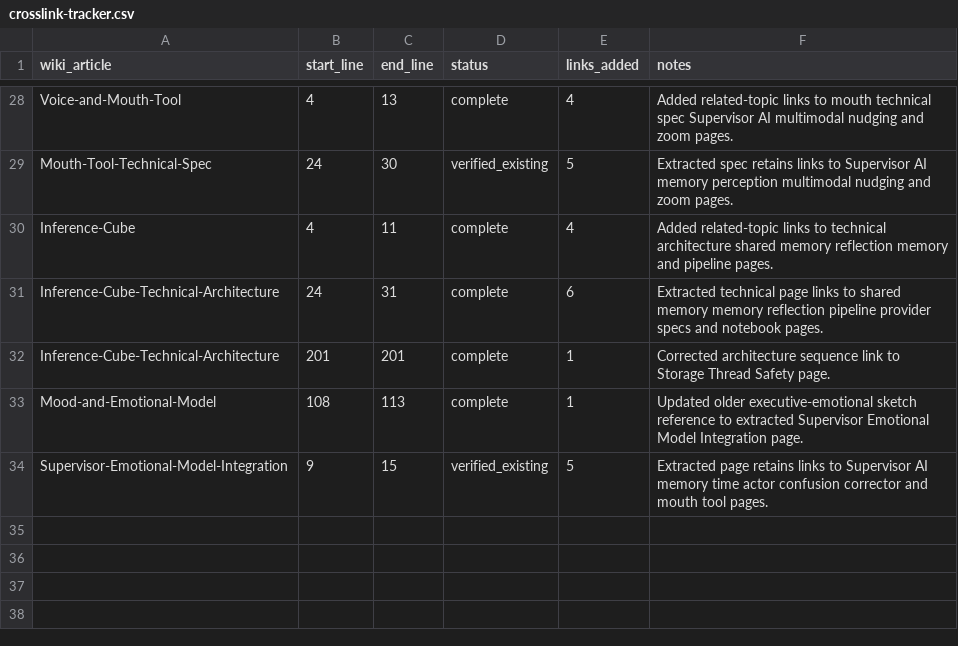
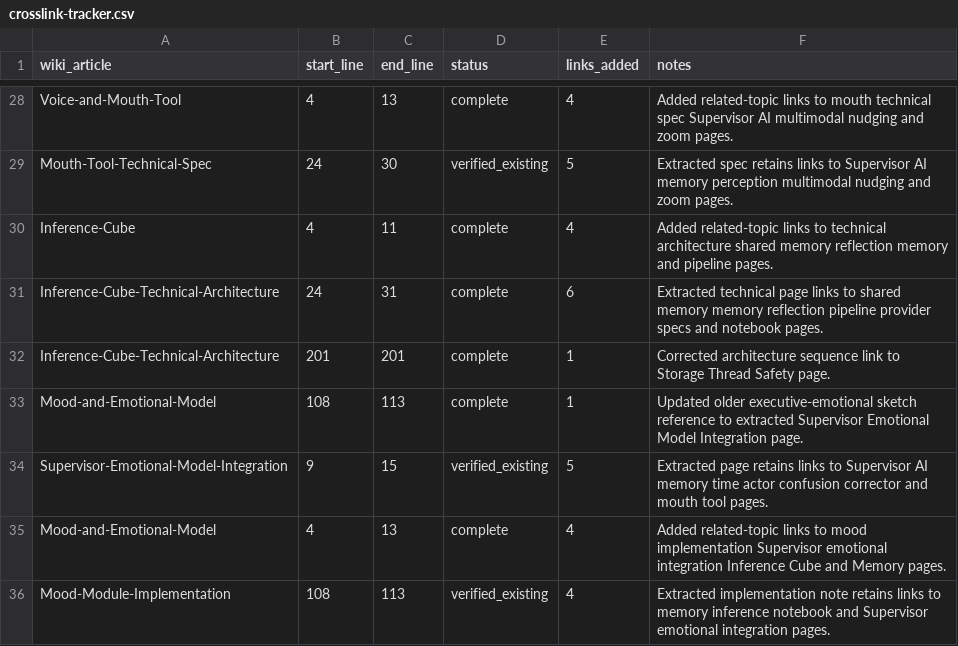
Before and after one commit to SolaceHarmony/SolaceCore, a CSV file: wiki/crosslink-tracker.csv, drawn as a sheet; only a part is shown, gaps mark what is left out; the diff names each change by its address in the sheet, - before the commit and + after, or states it on an @@ line.

Commit message:
Extract mood module implementation page

```diff
--- a/wiki/crosslink-tracker.csv
+++ b/wiki/crosslink-tracker.csv
+row 35: Mood-and-Emotional-Model | 4 | 13 | complete | 4 | Added related-topic links to mood implementation Supervisor emotional integration Inference Cube and Memory pages.
+row 36: Mood-Module-Implementation | 108 | 113 | verified_existing | 4 | Extracted implementation note retains links to memory inference notebook and Supervisor emotional integration pages.
```
Also changed, not shown: wiki/curation-tracker.csv, 3 other files.
